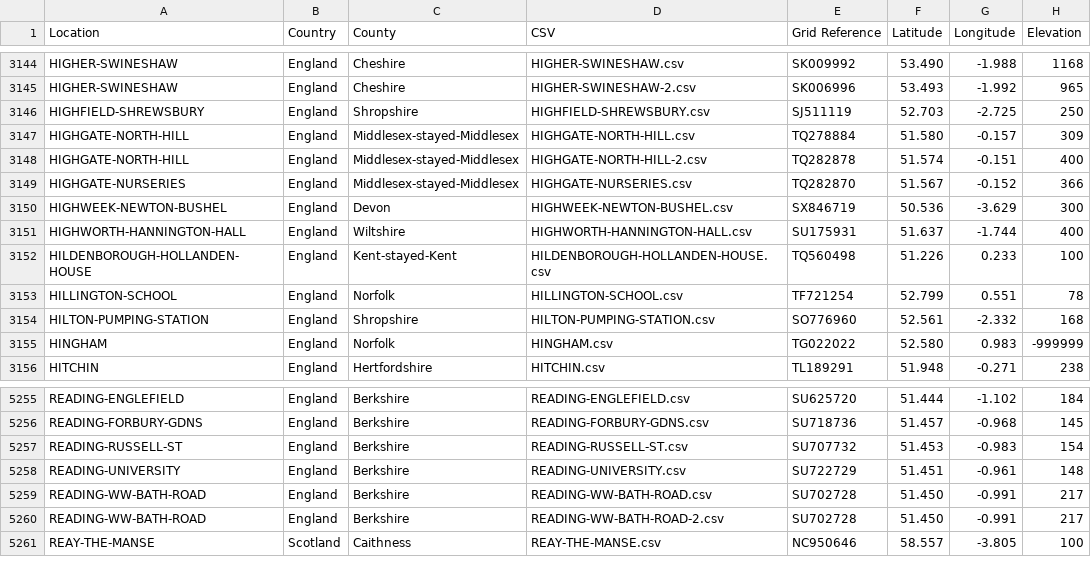
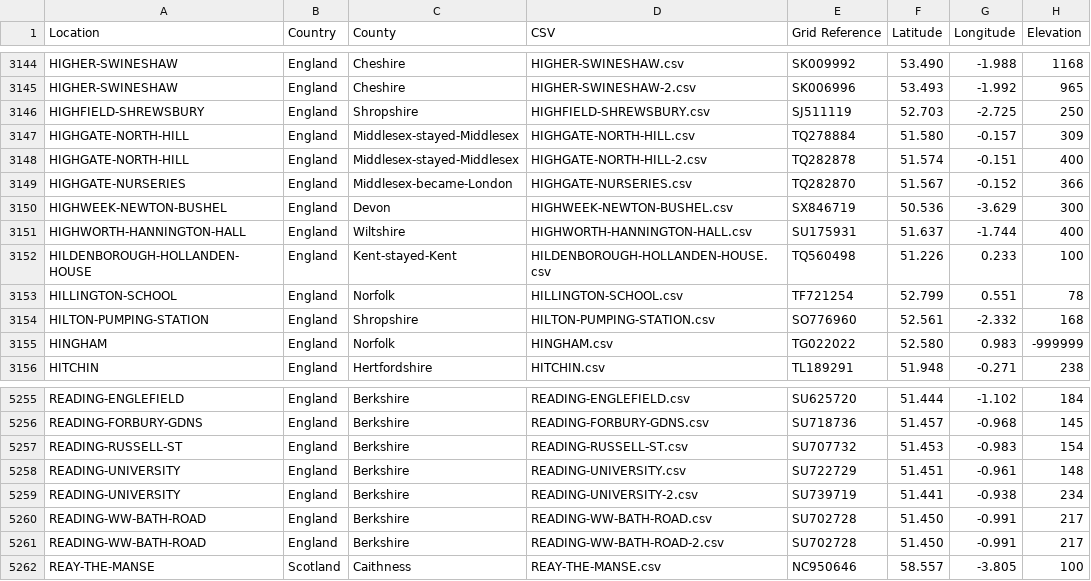
Before and after one commit to rjmeats/BritishRainfall, a CSV file: Locations/Rainfall-Rescue-Grid-Refs.csv, drawn as a sheet; only a part is shown, gaps mark what is left out.

```diff
--- a/Locations/Rainfall-Rescue-Grid-Refs.csv
+++ b/Locations/Rainfall-Rescue-Grid-Refs.csv
@@ -3148,3 +3148,3 @@ HIGHGATE-NORTH-HILL,England,Middlesex-stayed-Middlesex,HIGHGATE-NORTH-HILL.csv,T
 HIGHGATE-NORTH-HILL,England,Middlesex-stayed-Middlesex,HIGHGATE-NORTH-HILL-2.csv,TQ282878,51.574,-0.151,400
-HIGHGATE-NURSERIES,England,Middlesex-stayed-Middlesex,HIGHGATE-NURSERIES.csv,TQ282870,51.567,-0.152,366
+HIGHGATE-NURSERIES,England,Middlesex-became-London,HIGHGATE-NURSERIES.csv,TQ282870,51.567,-0.152,366
 HIGHWEEK-NEWTON-BUSHEL,England,Devon,HIGHWEEK-NEWTON-BUSHEL.csv,SX846719,50.536,-3.629,300
@@ -5258,2 +5258,3 @@ READING-RUSSELL-ST,England,Berkshire,READING-RUSSELL-ST.csv,SU707732,51.453,-0.9
 READING-UNIVERSITY,England,Berkshire,READING-UNIVERSITY.csv,SU722729,51.451,-0.961,148
+READING-UNIVERSITY,England,Berkshire,READING-UNIVERSITY-2.csv,SU739719,51.441,-0.938,234
 READING-WW-BATH-ROAD,England,Berkshire,READING-WW-BATH-ROAD.csv,SU702728,51.450,-0.991,217
```
Also changed, not shown: Locations/Rainfall-Rescue-Concatenation-Summary.csv, 7 other files.
